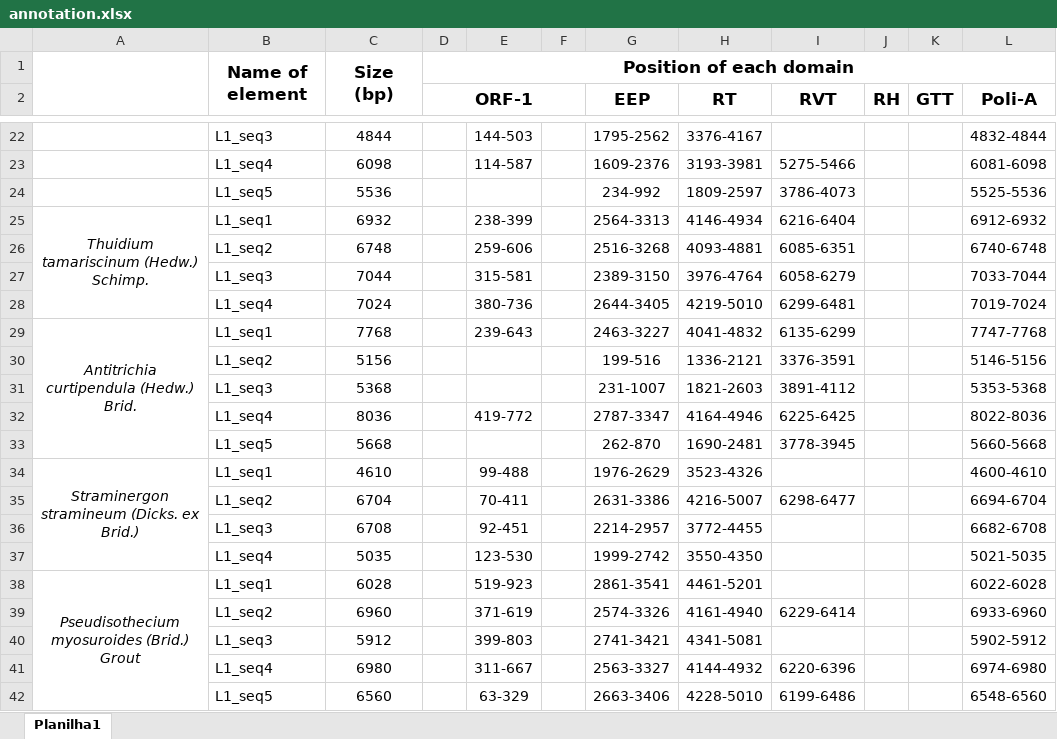
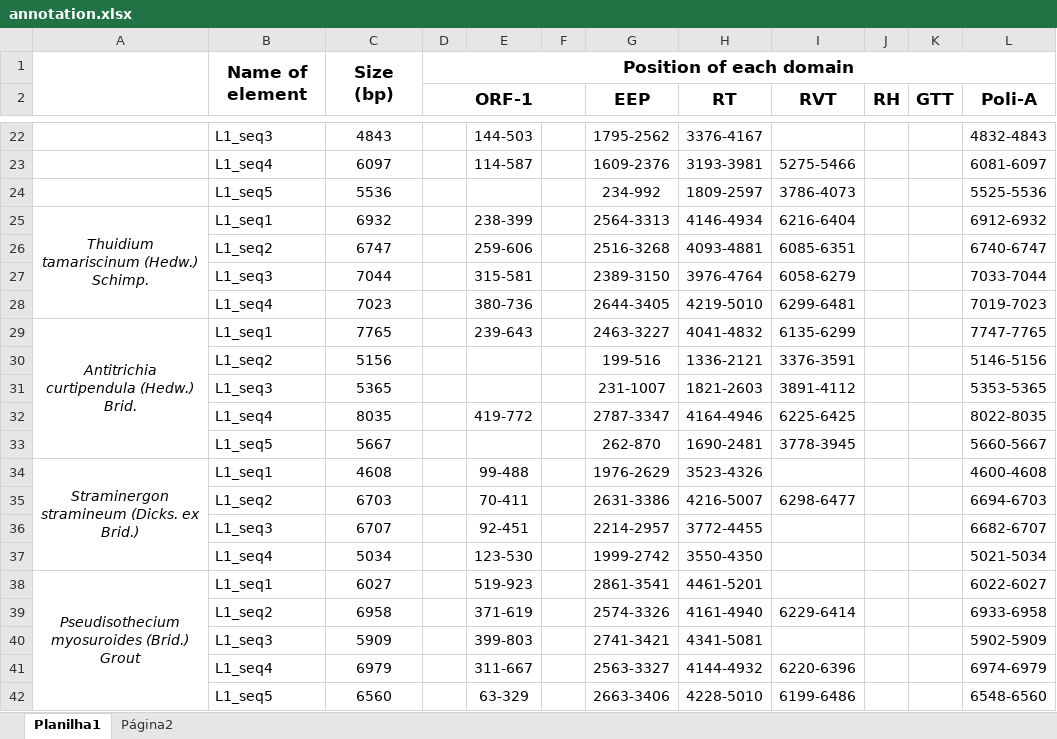
Before and after one commit to omatheuspimenta/LINEs_in_Plants, an Excel workbook: data/annotation.xlsx, sheet Planilha1, drawn as a sheet; only a part is shown, gaps mark what is left out; values as stored, in another font and other column widths than the file's, no borders; charts and pictures not drawn; the diff covers the shown part only; the diff names each change by its address in the sheet, - before the commit and + after, or states it on an @@ line.

```diff
--- a/data/annotation.xlsx (sheet Planilha1)
+++ b/data/annotation.xlsx (sheet Planilha1)
+sheet tab: Página2
-C22: 4844
+C22: 4843
-L22 (Poli-A): 4832-4844
+L22 (Poli-A): 4832-4843
-C23: 6098
+C23: 6097
-L23 (Poli-A): 6081-6098
+L23 (Poli-A): 6081-6097
-C26: 6748
+C26: 6747
-L26 (Poli-A): 6740-6748
+L26 (Poli-A): 6740-6747
-C28: 7024
+C28: 7023
-L28 (Poli-A): 7019-7024
+L28 (Poli-A): 7019-7023
-C29: 7768
+C29: 7765
-L29 (Poli-A): 7747-7768
+L29 (Poli-A): 7747-7765
-C31: 5368
+C31: 5365
-L31 (Poli-A): 5353-5368
+L31 (Poli-A): 5353-5365
-C32: 8036
+C32: 8035
-L32 (Poli-A): 8022-8036
+L32 (Poli-A): 8022-8035
-C33: 5668
+C33: 5667
-L33 (Poli-A): 5660-5668
+L33 (Poli-A): 5660-5667
-C34: 4610
+C34: 4608
-L34 (Poli-A): 4600-4610
+L34 (Poli-A): 4600-4608
-C35: 6704
+C35: 6703
-L35 (Poli-A): 6694-6704
+L35 (Poli-A): 6694-6703
-C36: 6708
+C36: 6707
-L36 (Poli-A): 6682-6708
+L36 (Poli-A): 6682-6707
-C37: 5035
+C37: 5034
-L37 (Poli-A): 5021-5035
+L37 (Poli-A): 5021-5034
-C38: 6028
+C38: 6027
-L38 (Poli-A): 6022-6028
+L38 (Poli-A): 6022-6027
-C39: 6960
+C39: 6958
-L39 (Poli-A): 6933-6960
+L39 (Poli-A): 6933-6958
-C40: 5912
+C40: 5909
-L40 (Poli-A): 5902-5912
+L40 (Poli-A): 5902-5909
-C41: 6980
+C41: 6979
-L41 (Poli-A): 6974-6980
+L41 (Poli-A): 6974-6979
```
Also changed, not shown: 1 added row, 1 removed row, 338 edited cells and merged cells elsewhere in this sheet, charts or pictures, data/metadata.xlsx, 5 other files.
